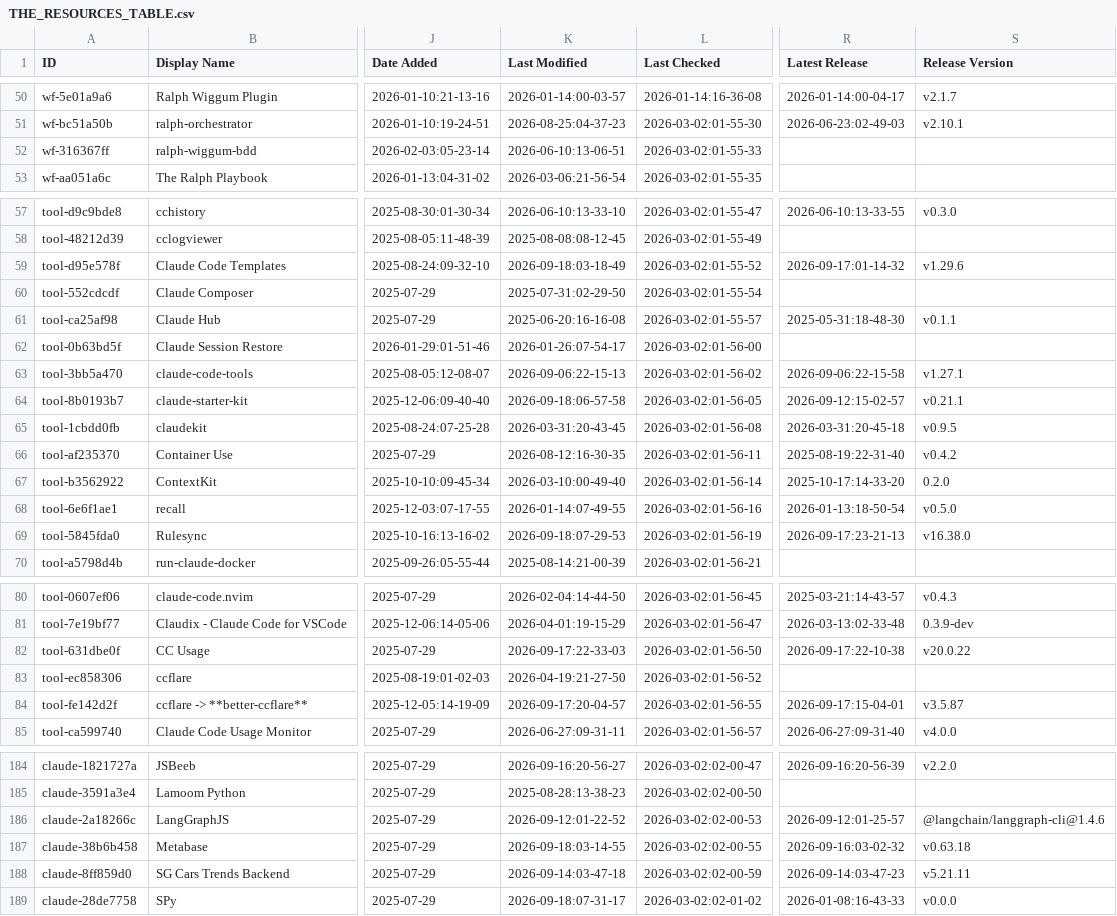
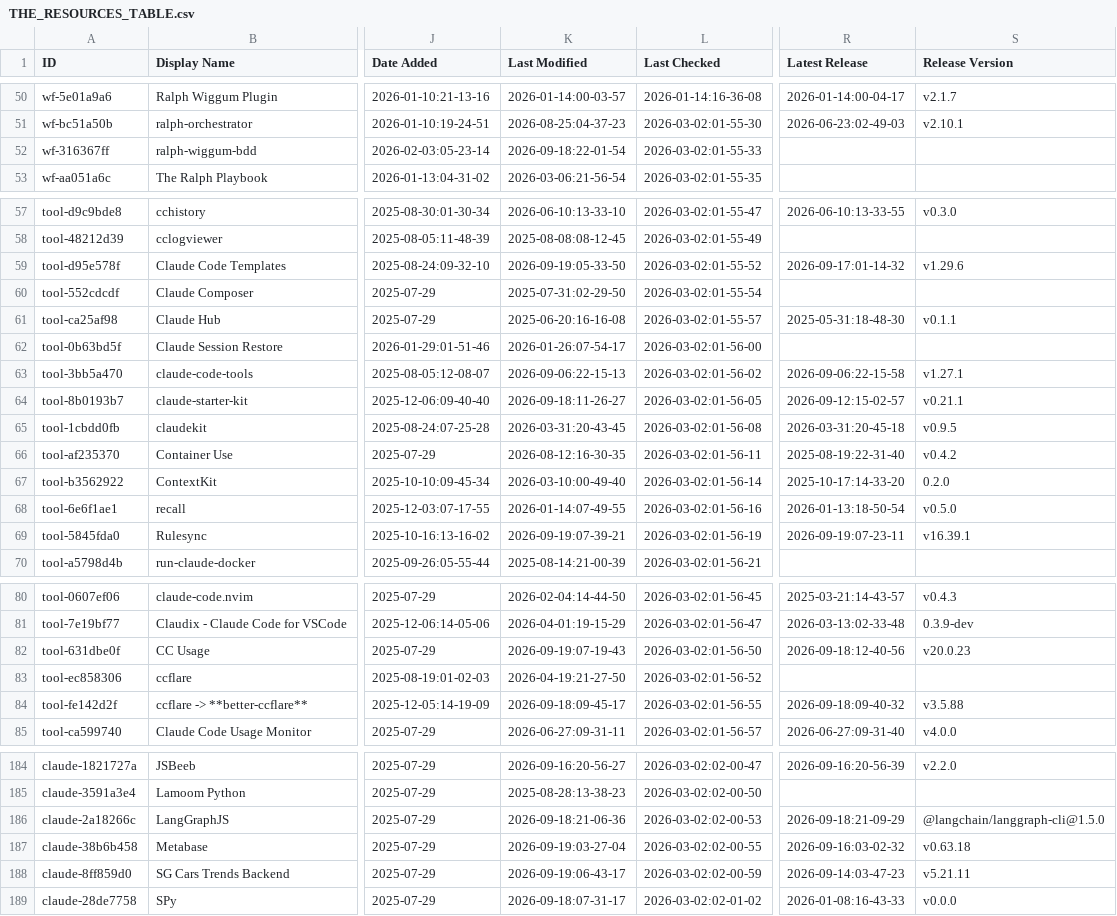
Before and after one commit to samber/awesome-claude-code, a CSV file: THE_RESOURCES_TABLE.csv, drawn as a sheet; only a part is shown, gaps mark what is left out; the diff covers the shown part only; the diff names each change by its address in the sheet, - before the commit and + after, or states it on an @@ line.

```diff
--- a/THE_RESOURCES_TABLE.csv
+++ b/THE_RESOURCES_TABLE.csv
-K52 (Last Modified): 2026-06-10:13-06-51
+K52 (Last Modified): 2026-09-18:22-01-54
-K59 (Last Modified): 2026-09-18:03-18-49
+K59 (Last Modified): 2026-09-19:05-33-50
-K64 (Last Modified): 2026-09-18:06-57-58
+K64 (Last Modified): 2026-09-18:11-26-27
-K69 (Last Modified): 2026-09-18:07-29-53
+K69 (Last Modified): 2026-09-19:07-39-21
-R69 (Latest Release): 2026-09-17:23-21-13
+R69 (Latest Release): 2026-09-19:07-23-11
-S69 (Release Version): v16.38.0
+S69 (Release Version): v16.39.1
-K82 (Last Modified): 2026-09-17:22-33-03
+K82 (Last Modified): 2026-09-19:07-19-43
-R82 (Latest Release): 2026-09-17:22-10-38
+R82 (Latest Release): 2026-09-18:12-40-56
-S82 (Release Version): v20.0.22
+S82 (Release Version): v20.0.23
-K84 (Last Modified): 2026-09-17:20-04-57
+K84 (Last Modified): 2026-09-18:09-45-17
-R84 (Latest Release): 2026-09-17:15-04-01
+R84 (Latest Release): 2026-09-18:09-40-32
-S84 (Release Version): v3.5.87
+S84 (Release Version): v3.5.88
-K186 (Last Modified): 2026-09-12:01-22-52
+K186 (Last Modified): 2026-09-18:21-06-36
-R186 (Latest Release): 2026-09-12:01-25-57
+R186 (Latest Release): 2026-09-18:21-09-29
-S186 (Release Version): @langchain/langgraph-cli@1.4.6
+S186 (Release Version): @langchain/langgraph-cli@1.5.0
-K187 (Last Modified): 2026-09-18:03-14-55
+K187 (Last Modified): 2026-09-19:03-27-04
-K188 (Last Modified): 2026-09-14:03-47-18
+K188 (Last Modified): 2026-09-19:06-43-17
```
Also changed, not shown: 31 edited cells elsewhere in this file.
